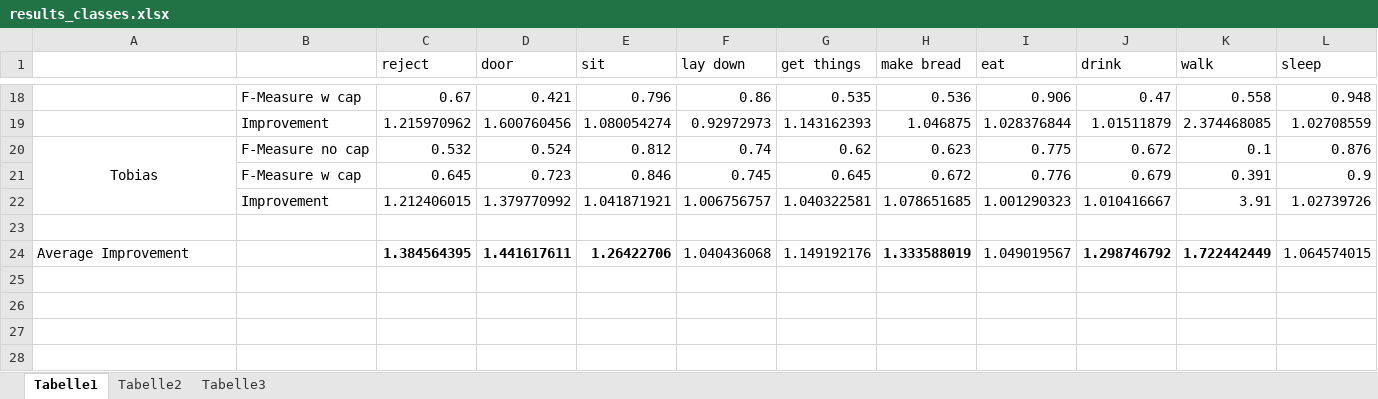
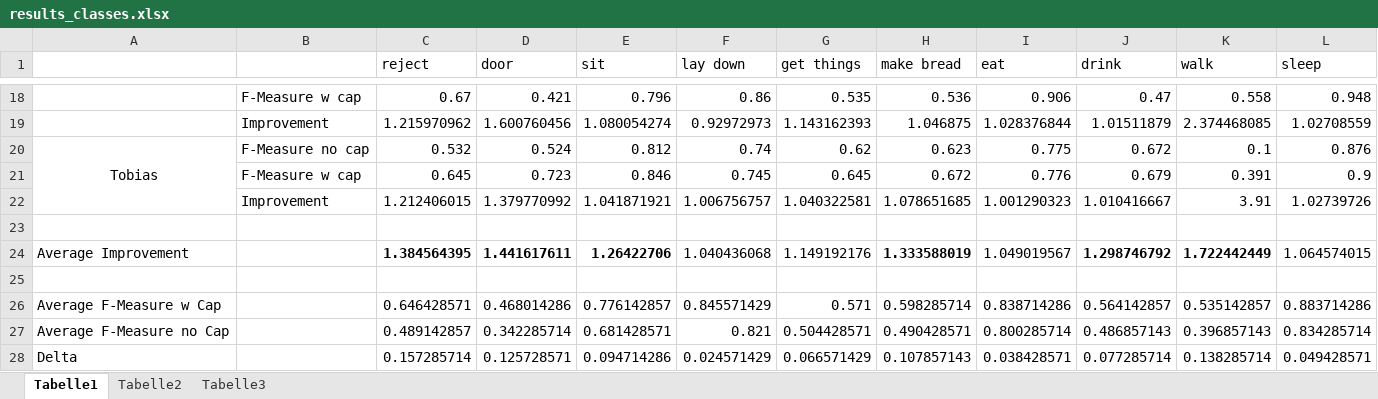
Before and after one commit to tobiasgp/AmI-2012, an Excel workbook: Auswertung/features/results/results_classes.xlsx, sheet Tabelle1, drawn as a sheet; only a part is shown, gaps mark what is left out; values as stored, in another font and other column widths than the file's, no borders; the diff names each change by its address in the sheet, - before the commit and + after, or states it on an @@ line.

```diff
--- a/Auswertung/features/results/results_classes.xlsx (sheet Tabelle1)
+++ b/Auswertung/features/results/results_classes.xlsx (sheet Tabelle1)
+row 25: (empty)
+row 26: Average F-Measure w Cap |  | 0.646428571 | 0.468014286 | 0.776142857 | 0.845571429 | 0.571 | 0.598285714 | 0.838714286 | 0.564142857 | 0.535142857 | 0.883714286
+row 27: Average F-Measure no Cap |  | 0.489142857 | 0.342285714 | 0.681428571 | 0.821 | 0.504428571 | 0.490428571 | 0.800285714 | 0.486857143 | 0.396857143 | 0.834285714
+row 28: Delta |  | 0.157285714 | 0.125728571 | 0.094714286 | 0.024571429 | 0.066571429 | 0.107857143 | 0.038428571 | 0.077285714 | 0.138285714 | 0.049428571
```
Also changed, not shown: 2 other files.
